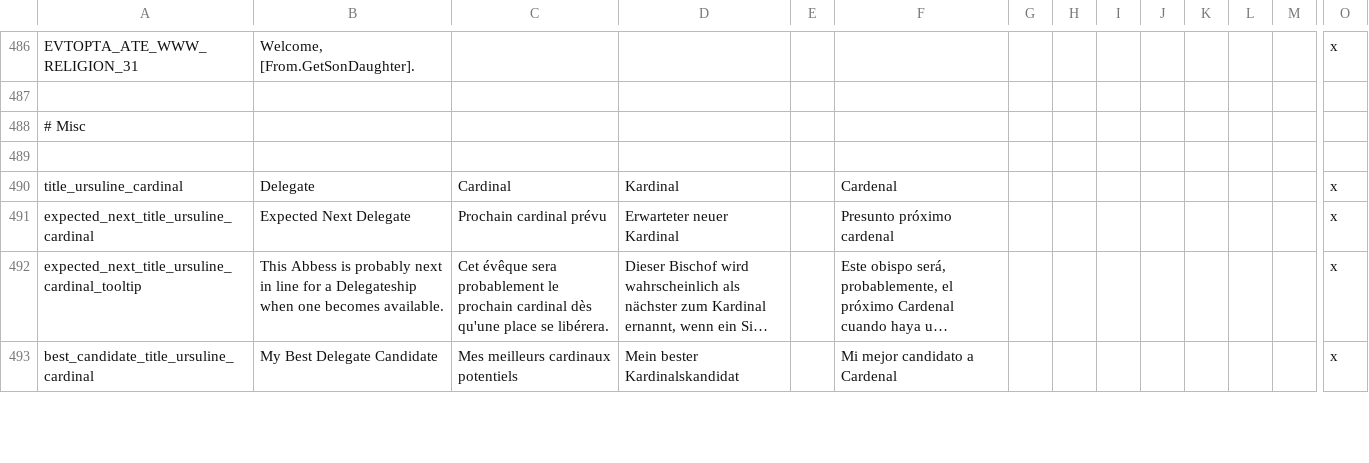
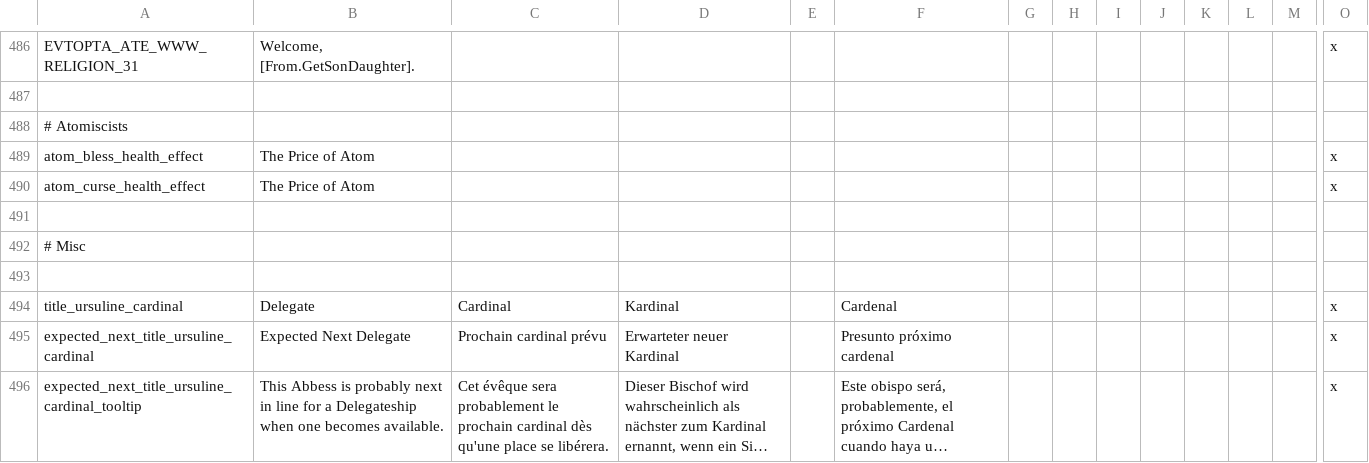
Before and after one commit to Yard1/After-the-End-Wild-Wasteland, a CSV file: localisation/0000_atewww_religious.csv, drawn as a sheet; only a part is shown, gaps mark what is left out; the shorter side is filled out with more unchanged rows; long unchanged cells end in …; rows hold the shown columns only; the diff names each change by its address in the sheet, - before the commit and + after, or states it on an @@ line.

```diff
--- a/localisation/0000_atewww_religious.csv
+++ b/localisation/0000_atewww_religious.csv
+row 488: # Atomiscists
+row 489: atom_bless_health_effect | The Price of Atom |  |  |  |  |  |  |  |  |  |  |  | x
+row 490: atom_curse_health_effect | The Price of Atom |  |  |  |  |  |  |  |  |  |  |  | x
+row 491: (empty)
```
Also changed, not shown: localisation/0000_atewww_newholyorders.csv, 13 other files.
